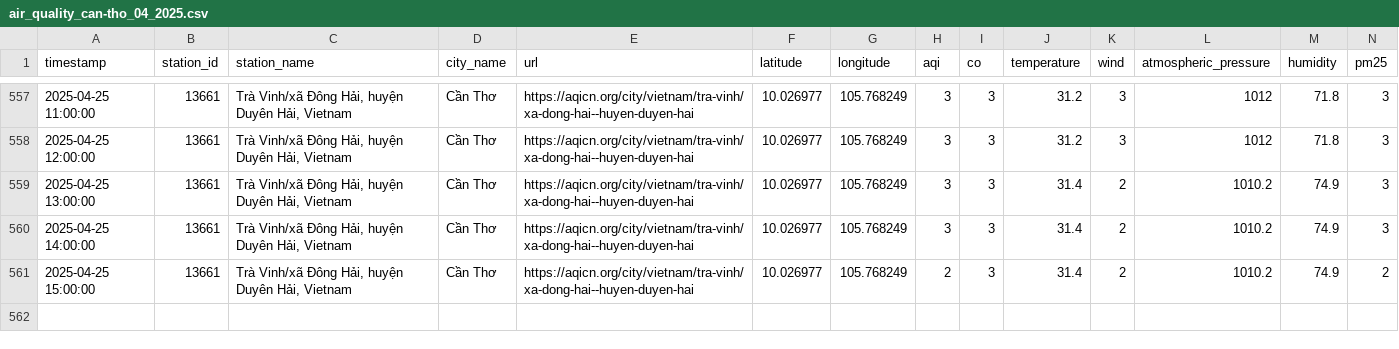
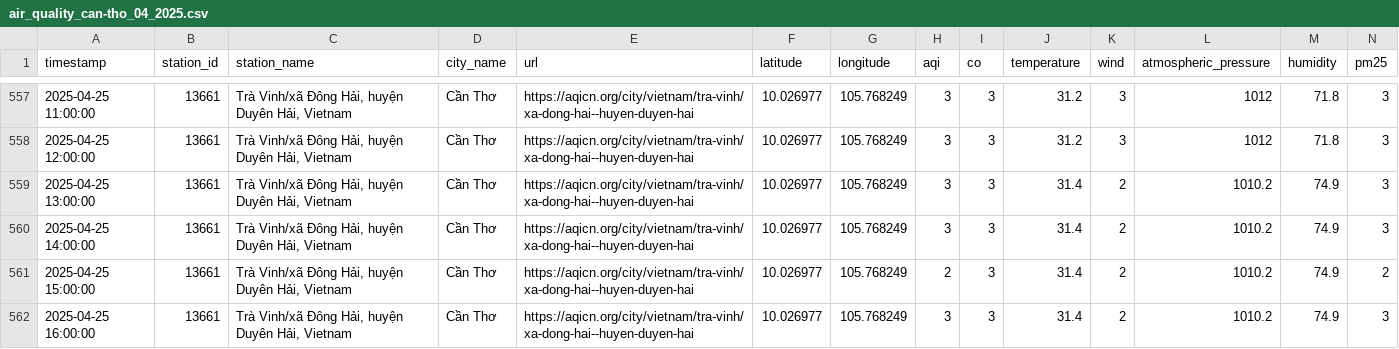
Before and after one commit to QuanIsMe7303/vietnam-air-quality-crawler, a CSV file: result/can-tho/air_quality_can-tho_04_2025.csv, drawn as a sheet; only a part is shown, gaps mark what is left out; rows hold the shown columns only; the diff names each change by its address in the sheet, - before the commit and + after, or states it on an @@ line.

```diff
--- a/result/can-tho/air_quality_can-tho_04_2025.csv
+++ b/result/can-tho/air_quality_can-tho_04_2025.csv
+row 562: 2025-04-25 16:00:00 | 13661 | Trà Vinh/xã Đông Hải, huyện Duyên Hải, Vietnam | Cần Thơ | https://aqicn.org/city/vietnam/tra-vinh/xa-dong-hai--huyen-duyen-hai | 10.026977 | 105.768249 | 3 | 3 | 31.4 | 2 | 1010.2 | 74.9 | 3
```
Also changed, not shown: result/cao-bang/air_quality_cao-bang_04_2025.csv, result/da-nang/air_quality_da-nang_04_2025.csv, 7 other files.
